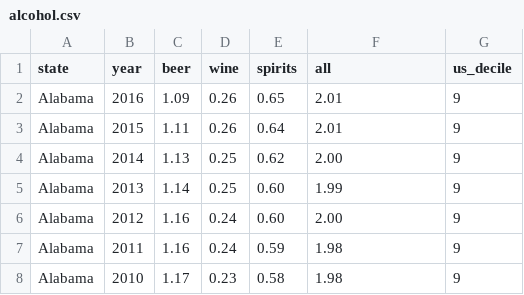
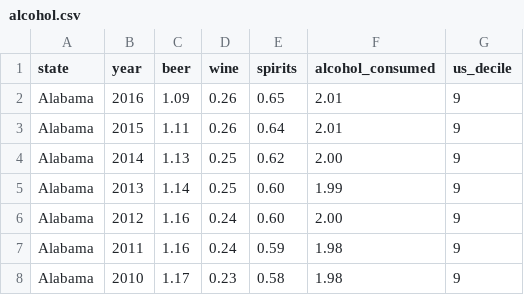
Before and after one commit to jonathanshuai/springboard-capstone1, a CSV file: data/raw/alcohol.csv, drawn as a sheet; only a part is shown.

```diff
--- a/data/raw/alcohol.csv
+++ b/data/raw/alcohol.csv
@@ -1,2 +1,2 @@
-state,year,beer,wine,spirits,all,us_decile
+state,year,beer,wine,spirits,alcohol_consumed,us_decile
 Alabama,2016,1.09,0.26,0.65,2.01,9
```
Also changed, not shown: 10 other files.
